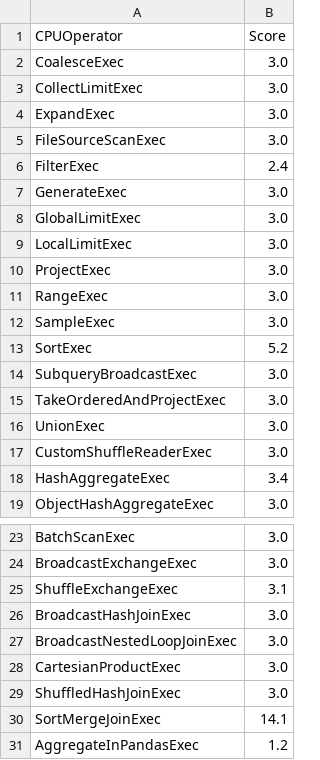
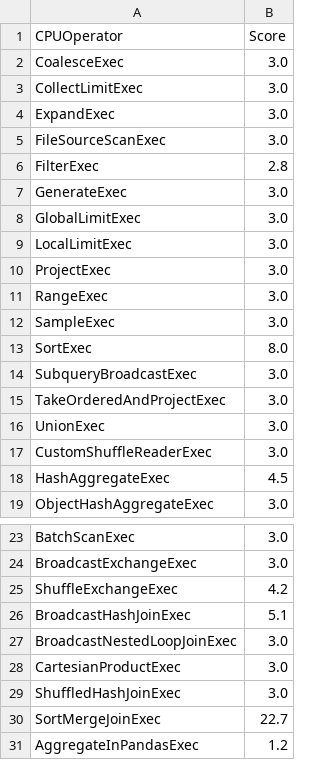
Before and after one commit to NVIDIA/spark-rapids, a CSV file: tools/src/main/resources/operatorsScore.csv, drawn as a sheet; only a part is shown, gaps mark what is left out.

Commit message:
Updating qual tool speedup factors from latest CSP benchmarks (#6538)
* Updating qual tool speedup factors from latest CSP benchmarks

Signed-off-by: mattahrens <matthewahrens@gmail.com>

* Updating qual tool speedup factors in TypeChecks from latest CSP benchmarks

Signed-off-by: mattahrens <matthewahrens@gmail.com>

Signed-off-by: mattahrens <matthewahrens@gmail.com>

```diff
--- a/tools/src/main/resources/operatorsScore.csv
+++ b/tools/src/main/resources/operatorsScore.csv
@@ -5,3 +5,3 @@ ExpandExec,3.0
 FileSourceScanExec,3.0
-FilterExec,2.4
+FilterExec,2.8
 GenerateExec,3.0
@@ -12,3 +12,3 @@ RangeExec,3.0
 SampleExec,3.0
-SortExec,5.2
+SortExec,8.0
 SubqueryBroadcastExec,3.0
@@ -17,3 +17,3 @@ UnionExec,3.0
 CustomShuffleReaderExec,3.0
-HashAggregateExec,3.4
+HashAggregateExec,4.5
 ObjectHashAggregateExec,3.0
@@ -24,4 +24,4 @@ BatchScanExec,3.0
 BroadcastExchangeExec,3.0
-ShuffleExchangeExec,3.1
-BroadcastHashJoinExec,3.0
+ShuffleExchangeExec,4.2
+BroadcastHashJoinExec,5.1
 BroadcastNestedLoopJoinExec,3.0
@@ -29,3 +29,3 @@ CartesianProductExec,3.0
 ShuffledHashJoinExec,3.0
-SortMergeJoinExec,14.1
+SortMergeJoinExec,22.7
 AggregateInPandasExec,1.2
```
Also changed, not shown: 19 other files.
